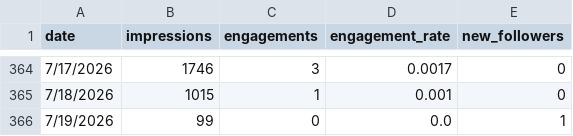
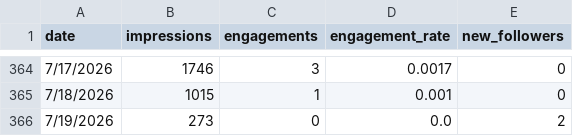
Before and after one commit to aurii-x/contentIQ, a CSV file: src/_data/daily_totals.csv, drawn as a sheet; only a part is shown, gaps mark what is left out.

Commit message:
Update CSV datasets with 7/19 snapshots
Update data exports: adjust daily_totals (7/19 impressions 99→273, new_followers 1→2), append discovery_log pull at 2026-07-19 17:44, apply multiple metric corrections in master.csv and add two new 7/19 posts (agenticai & corporateculture), and add corresponding rows to post_snapshots.csv. .DS_Store (macOS metadata) also changed.

```diff
--- a/src/_data/daily_totals.csv
+++ b/src/_data/daily_totals.csv
@@ -365,2 +365,2 @@ date,impressions,engagements,engagement_rate,new_followers
 7/18/2026,1015,1,0.001,0
-7/19/2026,99,0,0.0,1
+7/19/2026,273,0,0.0,2
```
Also changed, not shown: src/_data/discovery_log.csv, src/_data/master.csv, 2 other files.
